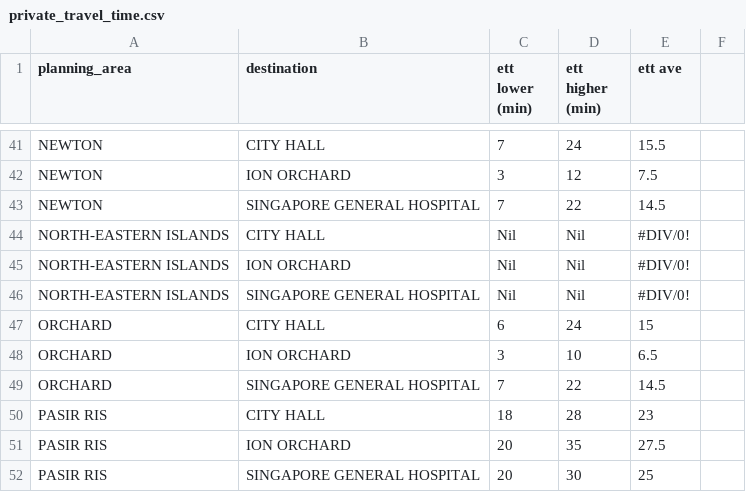
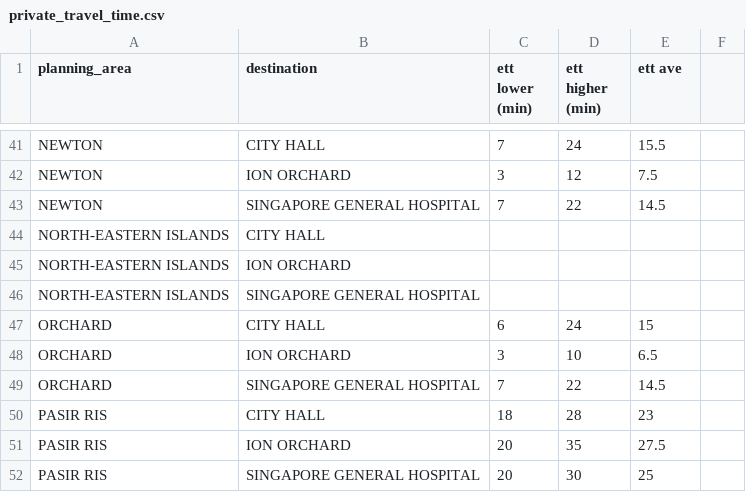
Before and after one commit to kiwi-lemongrass/DSE3101-Enhancing-Urban-Transport, a CSV file: data/private_travel_time.csv, drawn as a sheet; only a part is shown, gaps mark what is left out.

Commit message:
Update private_travel_time.csv

```diff
--- a/data/private_travel_time.csv
+++ b/data/private_travel_time.csv
@@ -43,5 +43,5 @@ NEWTON,ION ORCHARD,3,12,7.5,
 NEWTON,SINGAPORE GENERAL HOSPITAL,7,22,14.5,
-NORTH-EASTERN ISLANDS,CITY HALL,Nil,Nil,#DIV/0!,
-NORTH-EASTERN ISLANDS,ION ORCHARD,Nil,Nil,#DIV/0!,
-NORTH-EASTERN ISLANDS,SINGAPORE GENERAL HOSPITAL,Nil,Nil,#DIV/0!,
+NORTH-EASTERN ISLANDS,CITY HALL,,,,
+NORTH-EASTERN ISLANDS,ION ORCHARD,,,,
+NORTH-EASTERN ISLANDS,SINGAPORE GENERAL HOSPITAL,,,,
 ORCHARD,CITY HALL,6,24,15,
```
